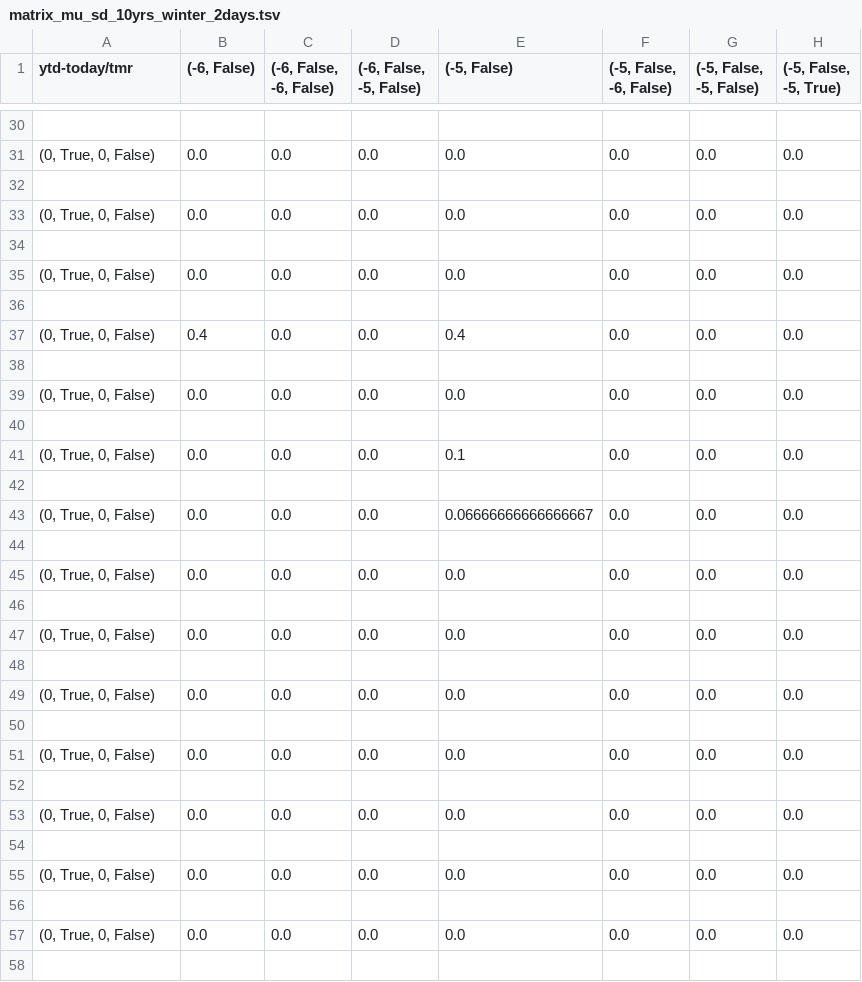
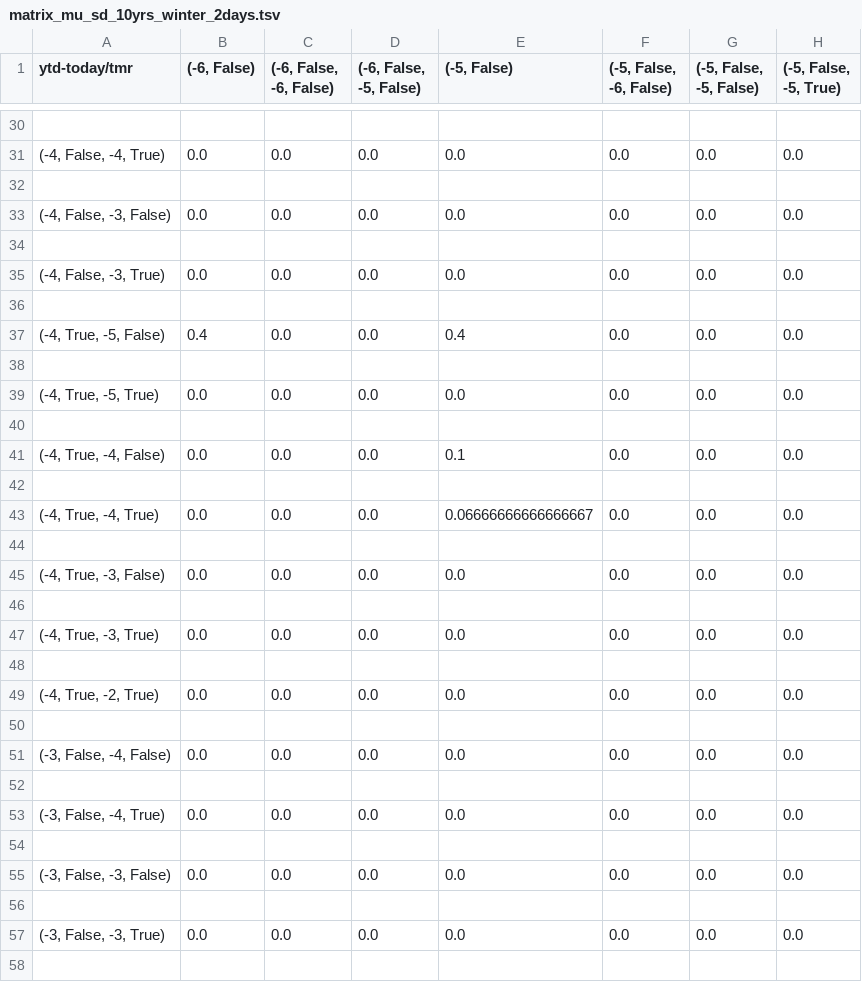
Before and after one commit to pichayut/math381, a TSV file: matrix_mu_sd_10yrs_winter_2days.tsv, drawn as a sheet; only a part is shown, gaps mark what is left out; the diff covers the shown part only; the diff names each change by its address in the sheet, - before the commit and + after, or states it on an @@ line.

```diff
--- a/matrix_mu_sd_10yrs_winter_2days.tsv
+++ b/matrix_mu_sd_10yrs_winter_2days.tsv
-A31 (ytd-today/tmr): (0, True, 0, False)
+A31 (ytd-today/tmr): (-4, False, -4, True)
-A33 (ytd-today/tmr): (0, True, 0, False)
+A33 (ytd-today/tmr): (-4, False, -3, False)
-A35 (ytd-today/tmr): (0, True, 0, False)
+A35 (ytd-today/tmr): (-4, False, -3, True)
-A37 (ytd-today/tmr): (0, True, 0, False)
+A37 (ytd-today/tmr): (-4, True, -5, False)
-A39 (ytd-today/tmr): (0, True, 0, False)
+A39 (ytd-today/tmr): (-4, True, -5, True)
-A41 (ytd-today/tmr): (0, True, 0, False)
+A41 (ytd-today/tmr): (-4, True, -4, False)
-A43 (ytd-today/tmr): (0, True, 0, False)
+A43 (ytd-today/tmr): (-4, True, -4, True)
-A45 (ytd-today/tmr): (0, True, 0, False)
+A45 (ytd-today/tmr): (-4, True, -3, False)
-A47 (ytd-today/tmr): (0, True, 0, False)
+A47 (ytd-today/tmr): (-4, True, -3, True)
-A49 (ytd-today/tmr): (0, True, 0, False)
+A49 (ytd-today/tmr): (-4, True, -2, True)
-A51 (ytd-today/tmr): (0, True, 0, False)
+A51 (ytd-today/tmr): (-3, False, -4, False)
-A53 (ytd-today/tmr): (0, True, 0, False)
+A53 (ytd-today/tmr): (-3, False, -4, True)
-A55 (ytd-today/tmr): (0, True, 0, False)
+A55 (ytd-today/tmr): (-3, False, -3, False)
-A57 (ytd-today/tmr): (0, True, 0, False)
+A57 (ytd-today/tmr): (-3, False, -3, True)
```
Also changed, not shown: 66 edited cells elsewhere in this file.
